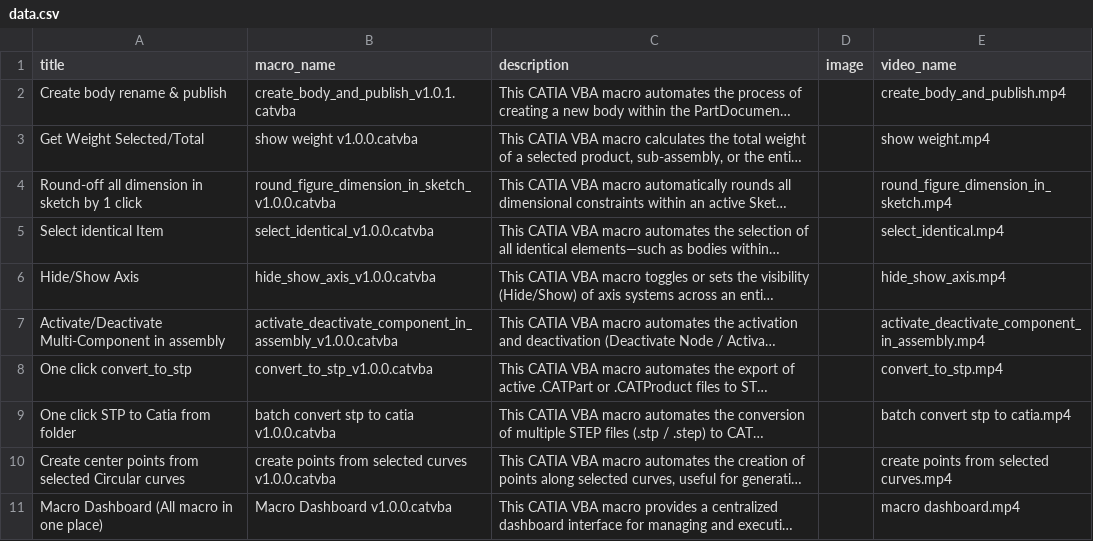
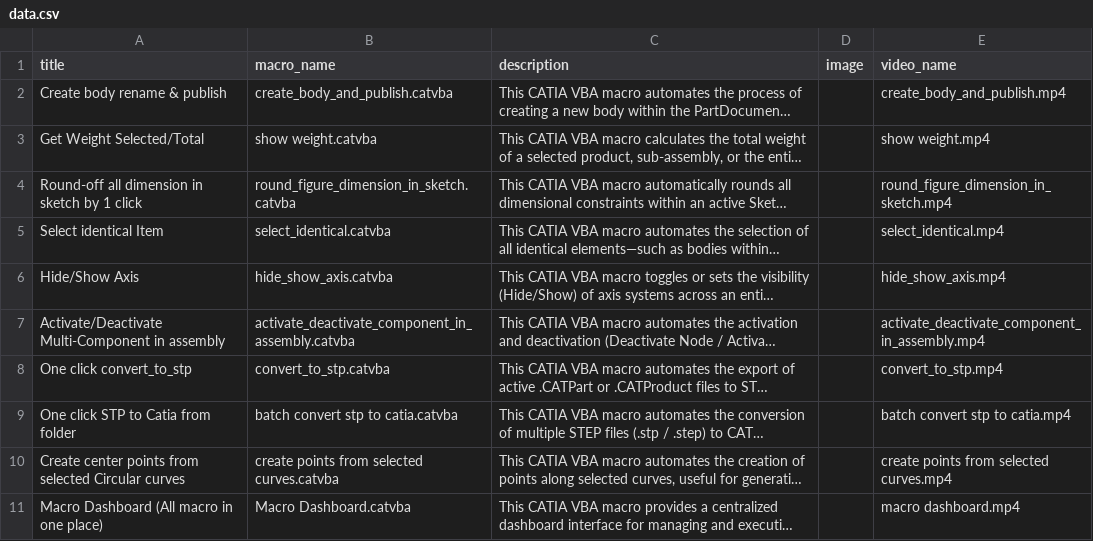
Before and after one commit to NovaScribe/CAD-Automation.com, a CSV file: data.csv, drawn as a sheet; long unchanged cells end in …; the diff names each change by its address in the sheet, - before the commit and + after, or states it on an @@ line.

Commit message:
3.0.9

```diff
--- a/data.csv
+++ b/data.csv
-B2 (macro_name): create_body_and_publish_v1.0.1.catvba
+B2 (macro_name): create_body_and_publish.catvba
-B3 (macro_name): show weight v1.0.0.catvba
+B3 (macro_name): show weight.catvba
-B4 (macro_name): round_figure_dimension_in_sketch_v1.0.0.catvba
+B4 (macro_name): round_figure_dimension_in_sketch.catvba
-B5 (macro_name): select_identical_v1.0.0.catvba
+B5 (macro_name): select_identical.catvba
-B6 (macro_name): hide_show_axis_v1.0.0.catvba
+B6 (macro_name): hide_show_axis.catvba
-B7 (macro_name): activate_deactivate_component_in_assembly_v1.0.0.catvba
+B7 (macro_name): activate_deactivate_component_in_assembly.catvba
-B8 (macro_name): convert_to_stp_v1.0.0.catvba
+B8 (macro_name): convert_to_stp.catvba
-B9 (macro_name): batch convert stp to catia v1.0.0.catvba
+B9 (macro_name): batch convert stp to catia.catvba
-B10 (macro_name): create points from selected curves v1.0.0.catvba
+B10 (macro_name): create points from selected curves.catvba
-B11 (macro_name): Macro Dashboard v1.0.0.catvba
+B11 (macro_name): Macro Dashboard.catvba
```
